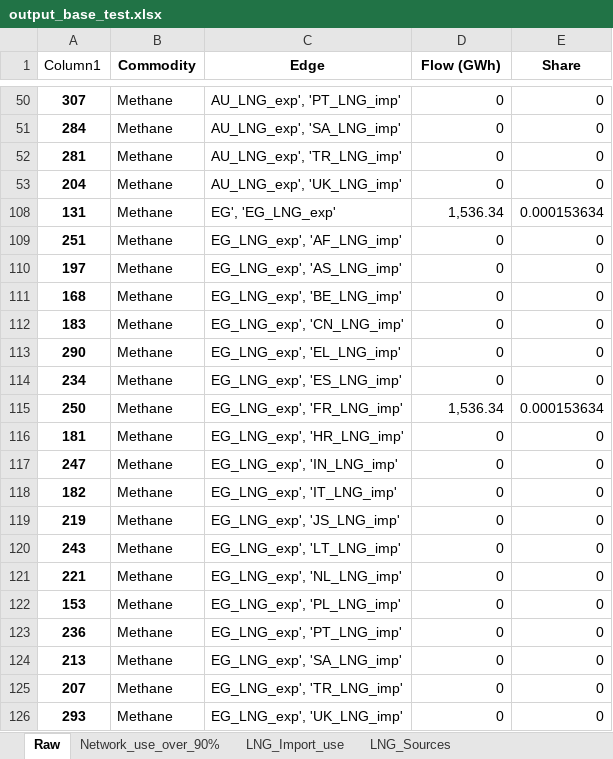
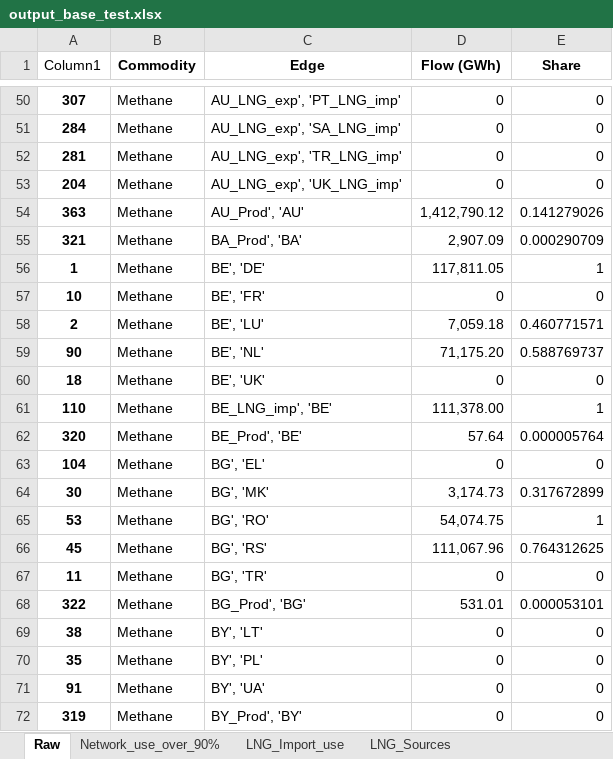
Before and after one commit to CSEI-EU/gas_infrastructure_model, an Excel workbook: 00_code_base/02_unidirectional/output_base_test.xlsx, sheet Raw, drawn as a sheet; only a part is shown, gaps mark what is left out; the shorter side is filled out with more unchanged rows; values as stored, in another font and other column widths than the file's, no borders; table styles not drawn; the diff covers the shown part only; the diff names each change by its address in the sheet, - before the commit and + after, or states it on an @@ line.

Commit message:
update output data (first assessment)

```diff
--- a/00_code_base/02_unidirectional/output_base_test.xlsx (sheet Raw)
+++ b/00_code_base/02_unidirectional/output_base_test.xlsx (sheet Raw)
@@ row 54 unhidden: 363 | Methane | AU_Prod', 'AU' | 1,412,790.12 | 0.141279026 @@
@@ row 55 unhidden: 321 | Methane | BA_Prod', 'BA' | 2,907.09 | 0.000290709 @@
@@ row 56 unhidden: 1 | Methane | BE', 'DE' | 117,811.05 | 1 @@
@@ row 57 unhidden: 10 | Methane | BE', 'FR' | 0 | 0 @@
@@ row 58 unhidden: 2 | Methane | BE', 'LU' | 7,059.18 | 0.460771571 @@
@@ row 59 unhidden: 90 | Methane | BE', 'NL' | 71,175.20 | 0.588769737 @@
@@ row 60 unhidden: 18 | Methane | BE', 'UK' | 0 | 0 @@
@@ row 61 unhidden: 110 | Methane | BE_LNG_imp', 'BE' | 111,378.00 | 1 @@
@@ row 62 unhidden: 320 | Methane | BE_Prod', 'BE' | 57.64 | 0.000005764 @@
@@ row 63 unhidden: 104 | Methane | BG', 'EL' | 0 | 0 @@
@@ row 64 unhidden: 30 | Methane | BG', 'MK' | 3,174.73 | 0.317672899 @@
@@ row 65 unhidden: 53 | Methane | BG', 'RO' | 54,074.75 | 1 @@
@@ row 66 unhidden: 45 | Methane | BG', 'RS' | 111,067.96 | 0.764312625 @@
@@ row 67 unhidden: 11 | Methane | BG', 'TR' | 0 | 0 @@
@@ row 68 unhidden: 322 | Methane | BG_Prod', 'BG' | 531.01 | 0.000053101 @@
@@ row 69 unhidden: 38 | Methane | BY', 'LT' | 0 | 0 @@
@@ row 70 unhidden: 35 | Methane | BY', 'PL' | 0 | 0 @@
@@ row 71 unhidden: 91 | Methane | BY', 'UA' | 0 | 0 @@
@@ row 72 unhidden: 319 | Methane | BY_Prod', 'BY' | 0 | 0 @@
```
Also changed, not shown: 174 hidden or unhidden rows elsewhere in this sheet.
